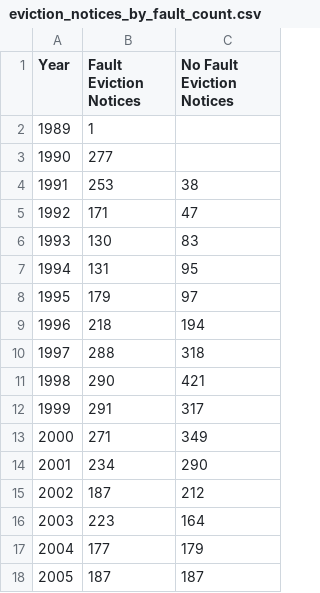
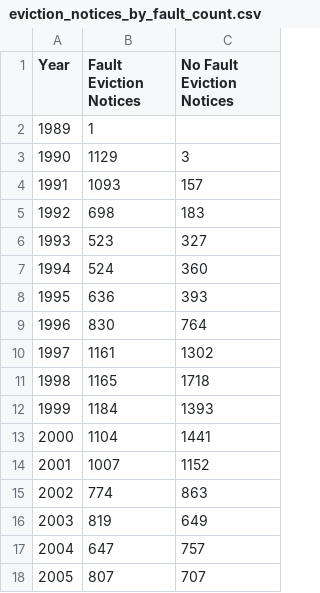
Before and after one commit to jeff-johnson-a/RNT, a CSV file: data/eviction_notices_by_fault_count.csv, drawn as a sheet; only a part is shown; the diff covers the shown part only.

```diff
--- a/data/eviction_notices_by_fault_count.csv
+++ b/data/eviction_notices_by_fault_count.csv
@@ -2,17 +2,17 @@ Year,Fault Eviction Notices,No Fault Eviction Notices
 1989,1,
-1990,277,
-1991,253,38
-1992,171,47
-1993,130,83
-1994,131,95
-1995,179,97
-1996,218,194
-1997,288,318
-1998,290,421
-1999,291,317
-2000,271,349
-2001,234,290
-2002,187,212
-2003,223,164
-2004,177,179
-2005,187,187
+1990,1129,3
+1991,1093,157
+1992,698,183
+1993,523,327
+1994,524,360
+1995,636,393
+1996,830,764
+1997,1161,1302
+1998,1165,1718
+1999,1184,1393
+2000,1104,1441
+2001,1007,1152
+2002,774,863
+2003,819,649
+2004,647,757
+2005,807,707
```
Also changed, not shown: 18 edited cells elsewhere in this file, data/cap_imp_petitions_filed.csv, data/eviction_notices_affecting_supply.csv, 3 other files.
